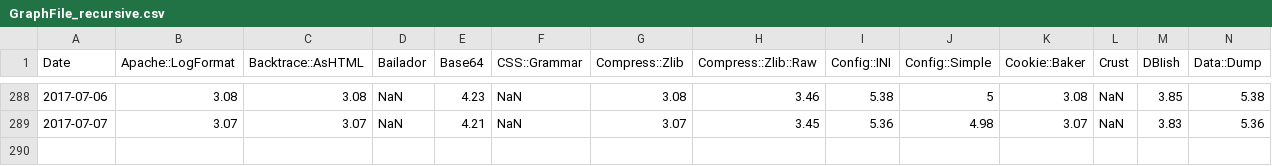
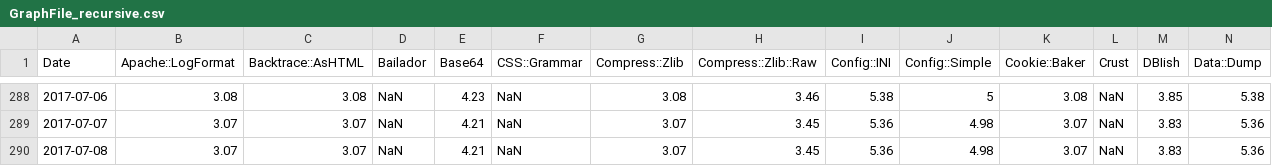
Before and after one commit to finanalyst/ModuleCitation, a CSV file: GraphFile_recursive.csv, drawn as a sheet; only a part is shown, gaps mark what is left out; rows hold the shown columns only; the diff names each change by its address in the sheet, - before the commit and + after, or states it on an @@ line.

```diff
--- a/GraphFile_recursive.csv
+++ b/GraphFile_recursive.csv
+row 290: 2017-07-08 | 3.07 | 3.07 | NaN | 4.21 | NaN | 3.07 | 3.45 | 5.36 | 4.98 | 3.07 | NaN | 3.83 | 5.36
```
Also changed, not shown: GraphFile_AllModules.csv, GraphFile_simple.csv, 1 other file.
